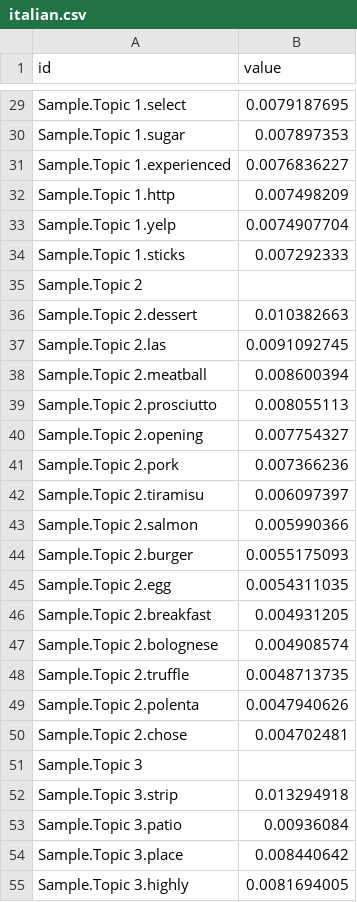
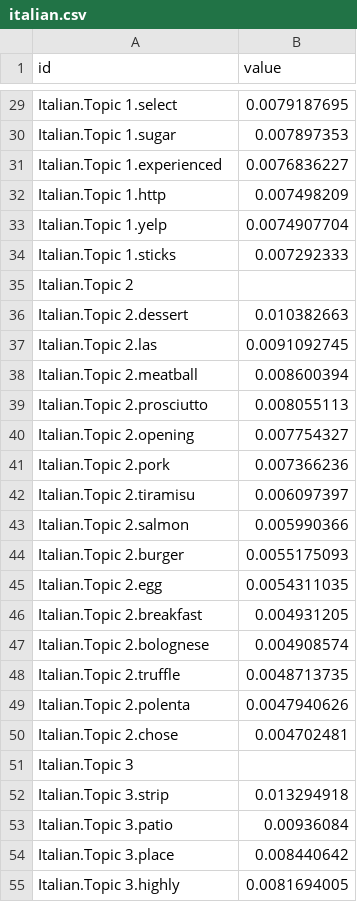
Before and after one commit to isaak4/CS598DMC, a CSV file: italian.csv, drawn as a sheet; only a part is shown, gaps mark what is left out; the diff covers the shown part only; the diff names each change by its address in the sheet, - before the commit and + after, or states it on an @@ line.

Commit message:
Corrected the italian and chinese topic files

```diff
--- a/italian.csv
+++ b/italian.csv
-A29 (id): Sample.Topic 1.select
+A29 (id): Italian.Topic 1.select
-A30 (id): Sample.Topic 1.sugar
+A30 (id): Italian.Topic 1.sugar
-A31 (id): Sample.Topic 1.experienced
+A31 (id): Italian.Topic 1.experienced
-A32 (id): Sample.Topic 1.http
+A32 (id): Italian.Topic 1.http
-A33 (id): Sample.Topic 1.yelp
+A33 (id): Italian.Topic 1.yelp
-A34 (id): Sample.Topic 1.sticks
+A34 (id): Italian.Topic 1.sticks
-A35 (id): Sample.Topic 2
+A35 (id): Italian.Topic 2
-A36 (id): Sample.Topic 2.dessert
+A36 (id): Italian.Topic 2.dessert
-A37 (id): Sample.Topic 2.las
+A37 (id): Italian.Topic 2.las
-A38 (id): Sample.Topic 2.meatball
+A38 (id): Italian.Topic 2.meatball
-A39 (id): Sample.Topic 2.prosciutto
+A39 (id): Italian.Topic 2.prosciutto
-A40 (id): Sample.Topic 2.opening
+A40 (id): Italian.Topic 2.opening
-A41 (id): Sample.Topic 2.pork
+A41 (id): Italian.Topic 2.pork
-A42 (id): Sample.Topic 2.tiramisu
+A42 (id): Italian.Topic 2.tiramisu
-A43 (id): Sample.Topic 2.salmon
+A43 (id): Italian.Topic 2.salmon
-A44 (id): Sample.Topic 2.burger
+A44 (id): Italian.Topic 2.burger
-A45 (id): Sample.Topic 2.egg
+A45 (id): Italian.Topic 2.egg
-A46 (id): Sample.Topic 2.breakfast
+A46 (id): Italian.Topic 2.breakfast
-A47 (id): Sample.Topic 2.bolognese
+A47 (id): Italian.Topic 2.bolognese
-A48 (id): Sample.Topic 2.truffle
+A48 (id): Italian.Topic 2.truffle
-A49 (id): Sample.Topic 2.polenta
+A49 (id): Italian.Topic 2.polenta
-A50 (id): Sample.Topic 2.chose
+A50 (id): Italian.Topic 2.chose
-A51 (id): Sample.Topic 3
+A51 (id): Italian.Topic 3
-A52 (id): Sample.Topic 3.strip
+A52 (id): Italian.Topic 3.strip
-A53 (id): Sample.Topic 3.patio
+A53 (id): Italian.Topic 3.patio
-A54 (id): Sample.Topic 3.place
+A54 (id): Italian.Topic 3.place
-A55 (id): Sample.Topic 3.highly
+A55 (id): Italian.Topic 3.highly
```
Also changed, not shown: 134 edited cells elsewhere in this file, chinese.csv, 1 other file.
